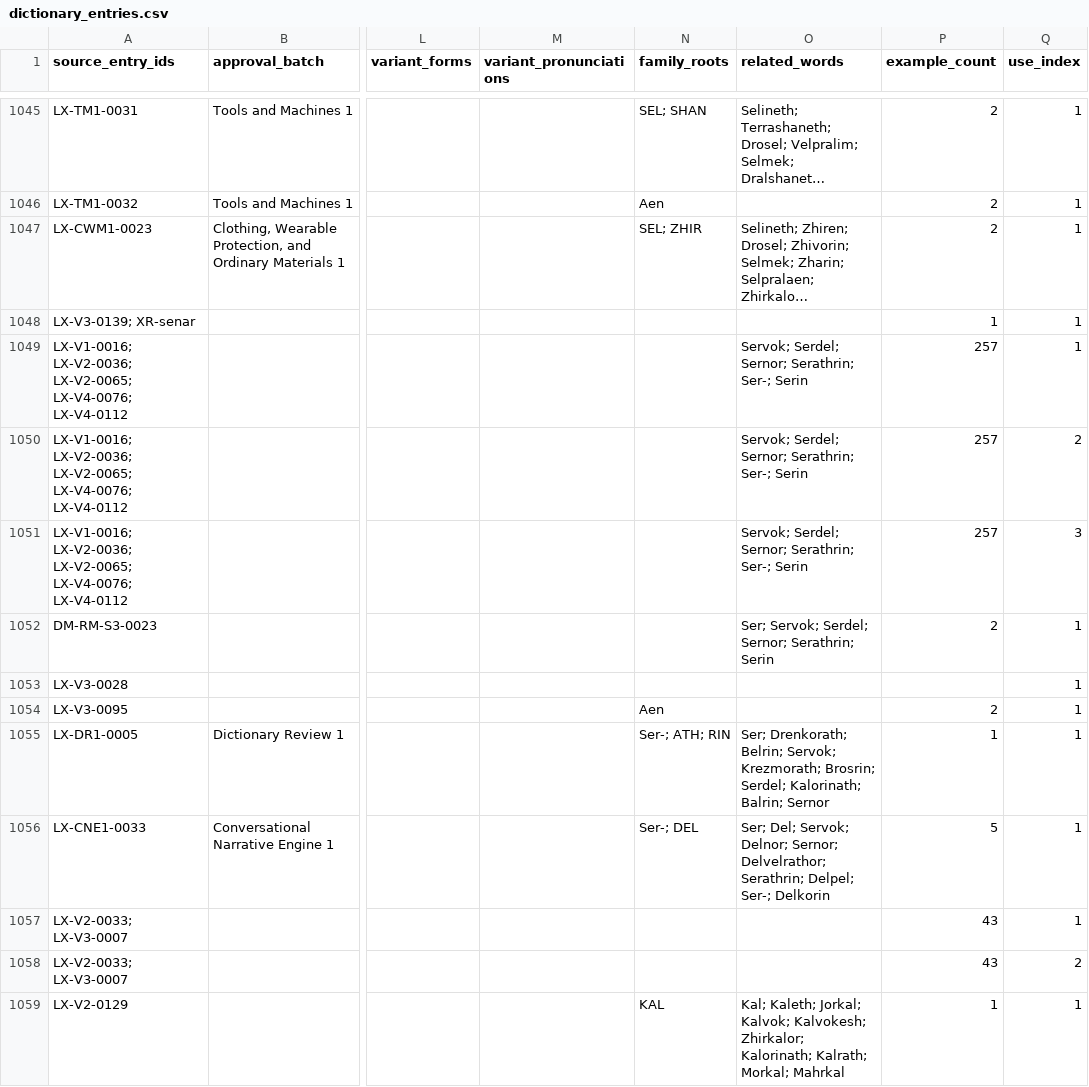
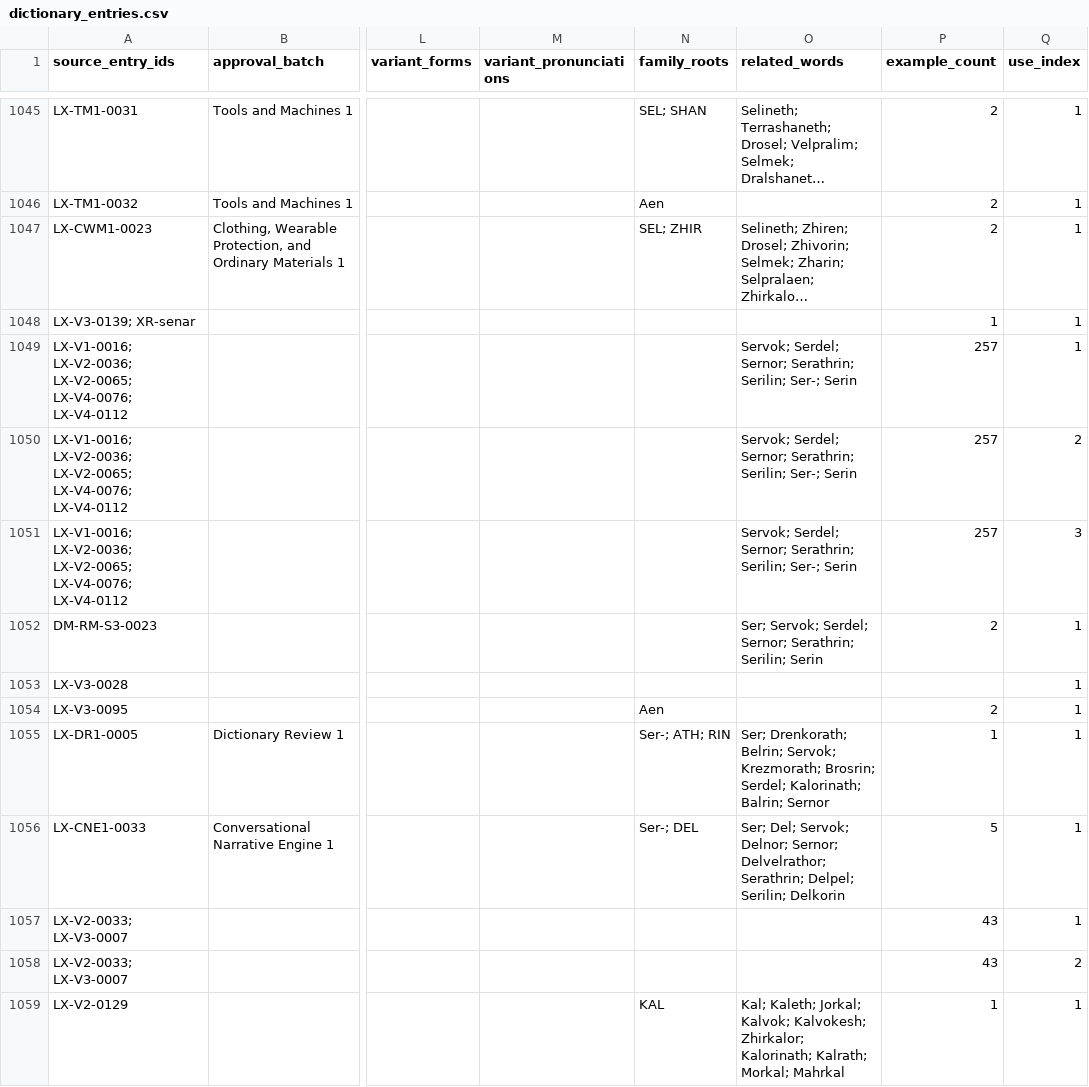
Before and after one commit to artistbaron-cmyk/celan-database, a CSV file: data/dictionary_entries.csv, drawn as a sheet; only a part is shown, gaps mark what is left out; long unchanged cells end in …; the diff covers the shown part only; the diff names each change by its address in the sheet, - before the commit and + after, or states it on an @@ line.

```diff
--- a/data/dictionary_entries.csv
+++ b/data/dictionary_entries.csv
-O1049:O1051 (related_words): …Sernor; Serathrin; Ser-; Serin
+O1049:O1051 (related_words): …Sernor; Serathrin; Serilin; Ser-; Serin
-O1052 (related_words): …Sernor; Serathrin; Serin
+O1052 (related_words): …Sernor; Serathrin; Serilin; Serin
-O1056 (related_words): …Serathrin; Delpel; Ser-; Delkorin
+O1056 (related_words): …Serathrin; Delpel; Serilin; Delkorin
```
Also changed, not shown: 28 edited cells elsewhere in this file, data/dictionary_report.csv, data/lexicon_expansions.csv, 29 other files.
